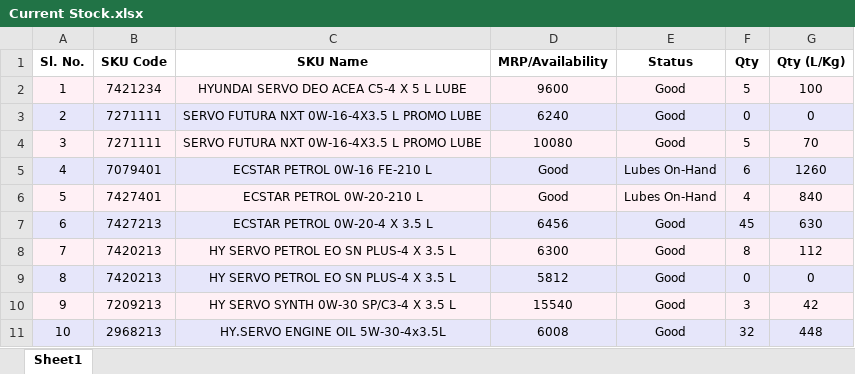
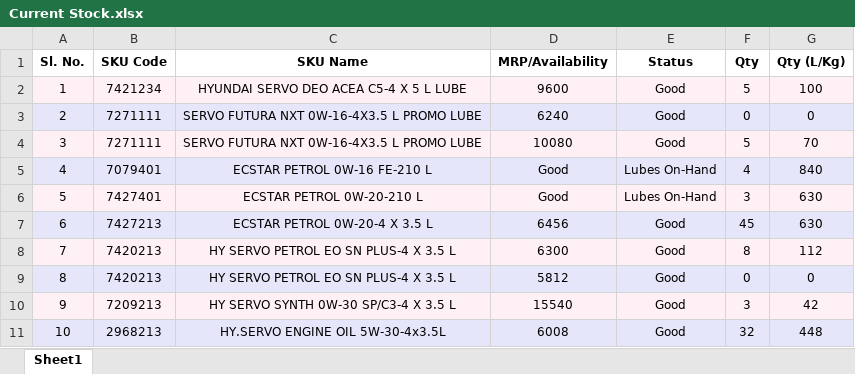
Before and after one commit to alh-5/alh, an Excel workbook: Stock Available from Not Received physical product/Current Stock.xlsx, sheet Sheet1, drawn as a sheet; only a part is shown; values as stored, in another font and other column widths than the file's, no borders; the diff names each change by its address in the sheet, - before the commit and + after, or states it on an @@ line.

Commit message:
next-1

```diff
--- a/Stock Available from Not Received physical product/Current Stock.xlsx (sheet Sheet1)
+++ b/Stock Available from Not Received physical product/Current Stock.xlsx (sheet Sheet1)
-F5 (Qty): 6
+F5 (Qty): 4
-G5 (Qty (L/Kg)): 1260
+G5 (Qty (L/Kg)): 840
-F6 (Qty): 4
+F6 (Qty): 3
-G6 (Qty (L/Kg)): 840
+G6 (Qty (L/Kg)): 630
```
